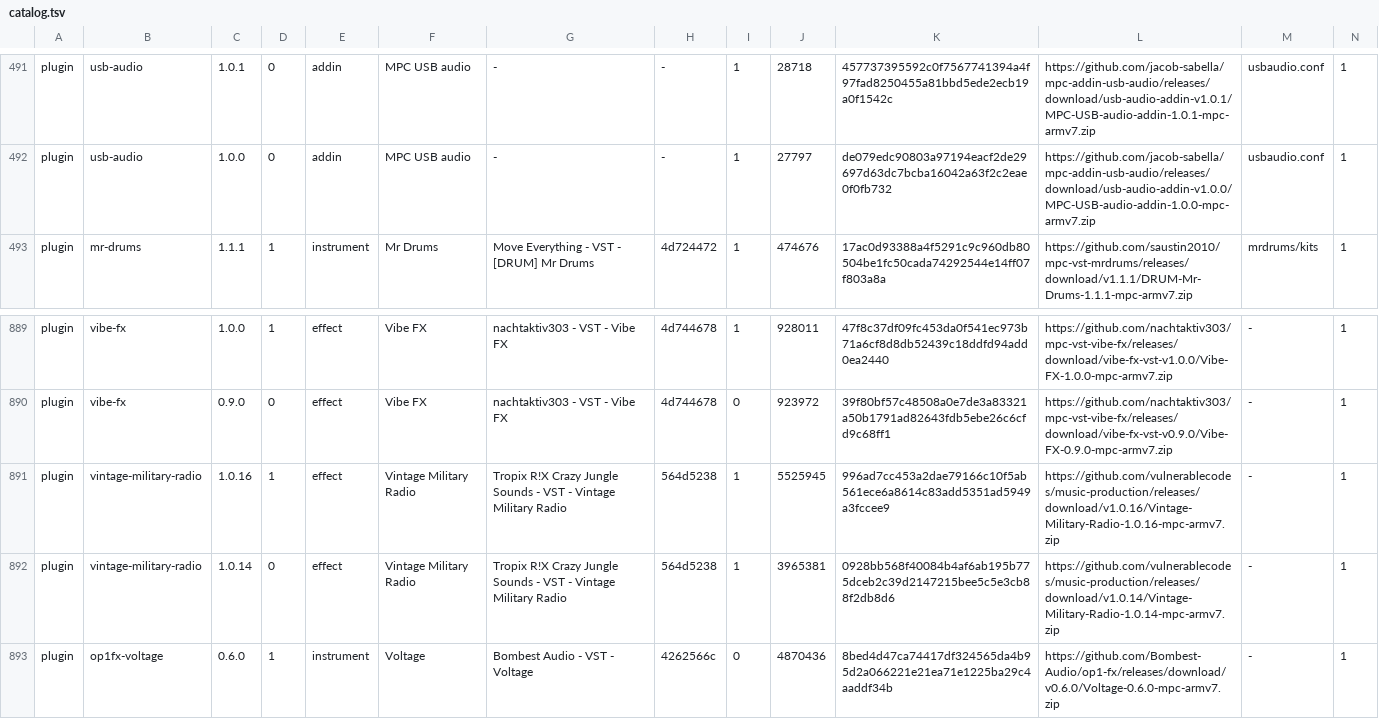
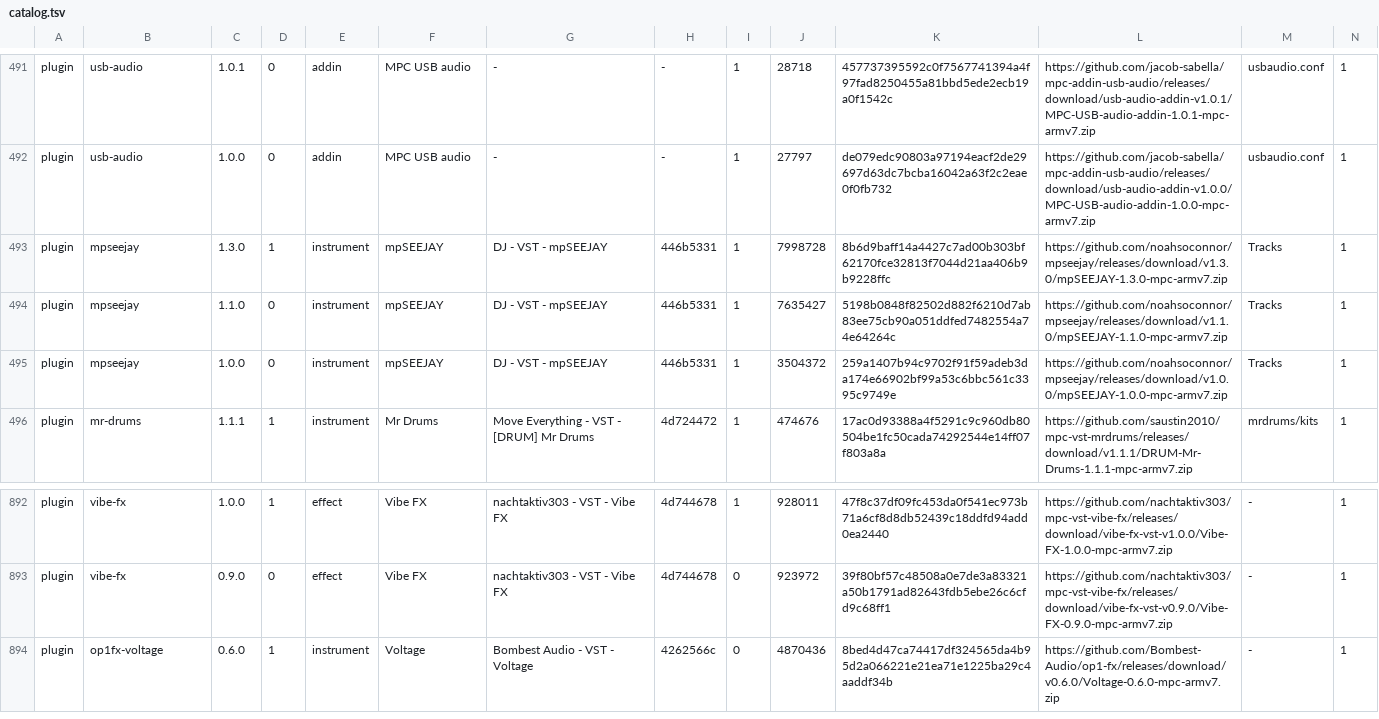
Before and after one commit to sd88me/sd88me.github.io, a TSV file: mpc-vst-plugins/catalog.tsv, drawn as a sheet; only a part is shown, gaps mark what is left out; removed rows and columns are numbered as before the commit, all else as after; rows hold the shown columns only; the diff names each change by its address in the sheet, - before the commit and + after, or states it on an @@ line.

Commit message:
Mirror the catalog from open-mpc/mpc-vst-plugins@60f04ec

```diff
--- a/mpc-vst-plugins/catalog.tsv
+++ b/mpc-vst-plugins/catalog.tsv
+row 493: plugin | mpseejay | 1.3.0 | 1 | instrument | mpSEEJAY | DJ - VST - mpSEEJAY | 446b5331 | 1 | 7998728 | 8b6d9baff14a4427c7ad00b303bf62170fce32813f7044d21aa406b9b9228ffc | https://github.com/noahsoconnor/mpseejay/releases/download/v1.3.0/mpSEEJAY-1.3.0-mpc-armv7.zip | Tracks | 1
+row 494: plugin | mpseejay | 1.1.0 | 0 | instrument | mpSEEJAY | DJ - VST - mpSEEJAY | 446b5331 | 1 | 7635427 | 5198b0848f82502d882f6210d7ab83ee75cb90a051ddfed7482554a74e64264c | https://github.com/noahsoconnor/mpseejay/releases/download/v1.1.0/mpSEEJAY-1.1.0-mpc-armv7.zip | Tracks | 1
+row 495: plugin | mpseejay | 1.0.0 | 0 | instrument | mpSEEJAY | DJ - VST - mpSEEJAY | 446b5331 | 1 | 3504372 | 259a1407b94c9702f91f59adeb3da174e66902bf99a53c6bbc561c3395c9749e | https://github.com/noahsoconnor/mpseejay/releases/download/v1.0.0/mpSEEJAY-1.0.0-mpc-armv7.zip | Tracks | 1
-row 891: plugin | vintage-military-radio | 1.0.16 | 1 | effect | Vintage Military Radio | Tropix R!X Crazy Jungle Sounds - VST - Vintage Military Radio | 564d5238 | 1 | 5525945 | 996ad7cc453a2dae79166c10f5ab561ece6a8614c83add5351ad5949a3fccee9 | https://github.com/vulnerablecodes/music-production/releases/download/v1.0.16/Vintage-Military-Radio-1.0.16-mpc-armv7.zip | - | 1
-row 892: plugin | vintage-military-radio | 1.0.14 | 0 | effect | Vintage Military Radio | Tropix R!X Crazy Jungle Sounds - VST - Vintage Military Radio | 564d5238 | 1 | 3965381 | 0928bb568f40084b4af6ab195b775dceb2c39d2147215bee5c5e3cb88f2db8d6 | https://github.com/vulnerablecodes/music-production/releases/download/v1.0.14/Vintage-Military-Radio-1.0.14-mpc-armv7.zip | - | 1
```
Also changed, not shown: 3 other files.
